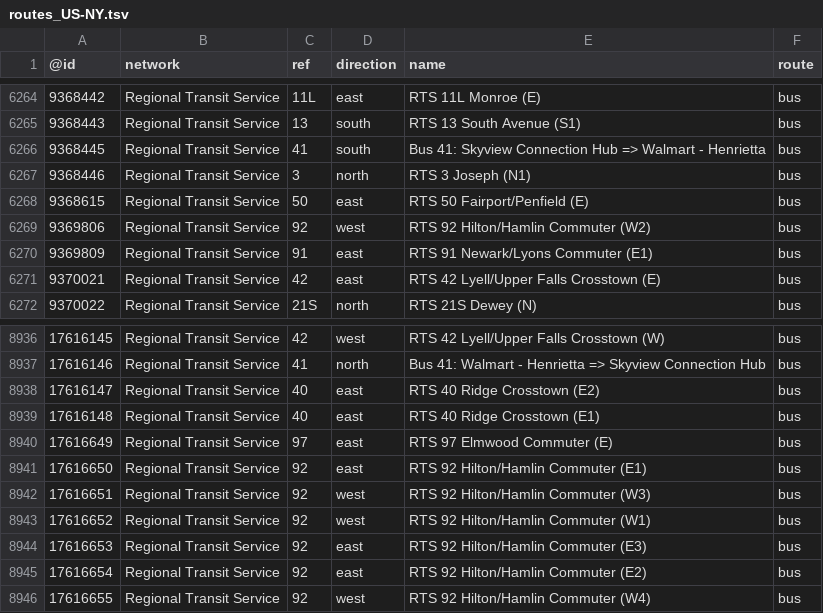
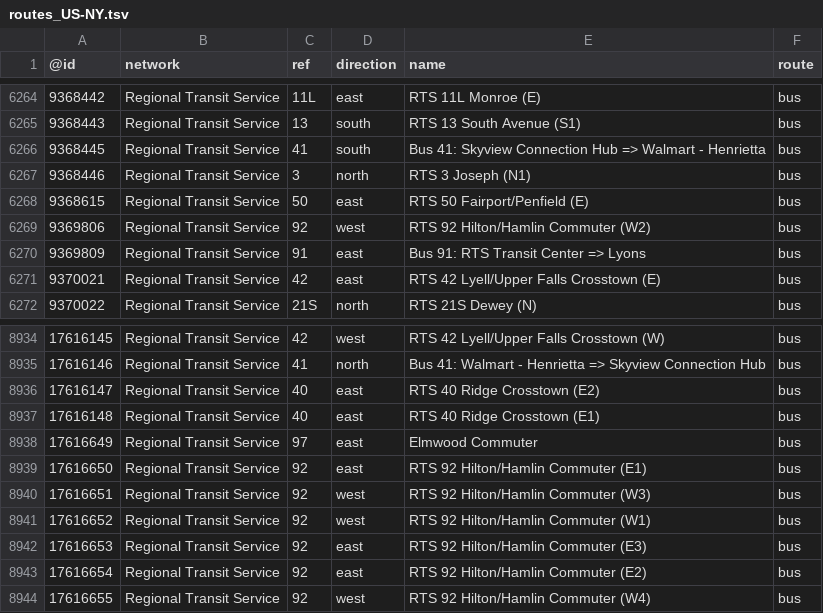
Before and after one commit to nickrsan/osm-us-route-relation-changes, a TSV file: tsv/routes_US-NY.tsv, drawn as a sheet; only a part is shown, gaps mark what is left out; the diff covers the shown part only.

```diff
--- a/tsv/routes_US-NY.tsv
+++ b/tsv/routes_US-NY.tsv
@@ -6269,3 +6269,3 @@
 9369806	Regional Transit Service	92	west	RTS 92 Hilton/Hamlin Commuter (W2)	bus
-9369809	Regional Transit Service	91	east	RTS 91 Newark/Lyons Commuter (E1)	bus
+9369809	Regional Transit Service	91	east	Bus 91: RTS Transit Center => Lyons	bus
 9370021	Regional Transit Service	42	east	RTS 42 Lyell/Upper Falls Crosstown (E)	bus
@@ -8939,3 +8937,3 @@
 17616148	Regional Transit Service	40	east	RTS 40 Ridge Crosstown (E1)	bus
-17616649	Regional Transit Service	97	east	RTS 97 Elmwood Commuter (E)	bus
+17616649	Regional Transit Service	97	east	Elmwood Commuter	bus
 17616650	Regional Transit Service	92	east	RTS 92 Hilton/Hamlin Commuter (E1)	bus
```
Also changed, not shown: 1 added row, 6 removed rows and 5 edited cells elsewhere in this file, tsv/routes_US-AL.tsv.
